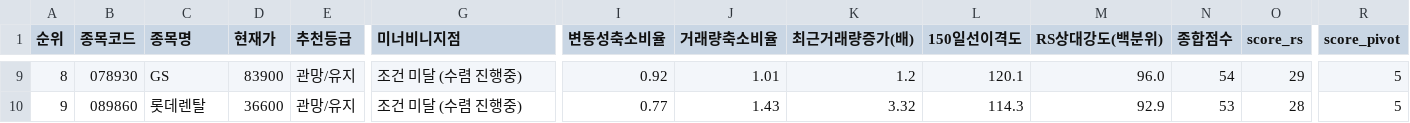
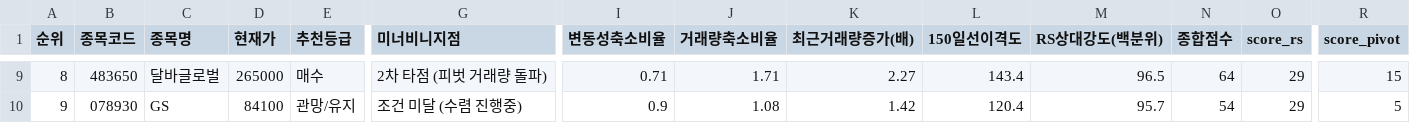
Before and after one commit to nicegoodguy84/korea_stock, a CSV file: 정통_융합_추세돌파_스크리닝_20260729.csv, drawn as a sheet; only a part is shown, gaps mark what is left out; the diff covers the shown part only; the diff names each change by its address in the sheet, - before the commit and + after, or states it on an @@ line.

```diff
--- a/정통_융합_추세돌파_스크리닝_20260729.csv
+++ b/정통_융합_추세돌파_스크리닝_20260729.csv
-B9 (종목코드): 078930
+B9 (종목코드): 483650
-C9 (종목명): GS
+C9 (종목명): 달바글로벌
-D9 (현재가): 83900
+D9 (현재가): 265000
-E9 (추천등급): 관망/유지
+E9 (추천등급): 매수
-G9 (미너비니지점): 조건 미달 (수렴 진행중)
+G9 (미너비니지점): 2차 타점 (피벗 거래량 돌파)
-I9 (변동성축소비율): 0.92
+I9 (변동성축소비율): 0.71
-J9 (거래량축소비율): 1.01
+J9 (거래량축소비율): 1.71
-K9 (최근거래량증가(배)): 1.2
+K9 (최근거래량증가(배)): 2.27
-L9 (150일선이격도): 120.1
+L9 (150일선이격도): 143.4
-M9 (RS상대강도(백분위)): 96.0
+M9 (RS상대강도(백분위)): 96.5
-N9 (종합점수): 54
+N9 (종합점수): 64
-R9 (score_pivot): 5
+R9 (score_pivot): 15
-B10 (종목코드): 089860
+B10 (종목코드): 078930
-C10 (종목명): 롯데렌탈
+C10 (종목명): GS
-D10 (현재가): 36600
+D10 (현재가): 84100
-I10 (변동성축소비율): 0.77
+I10 (변동성축소비율): 0.9
-J10 (거래량축소비율): 1.43
+J10 (거래량축소비율): 1.08
-K10 (최근거래량증가(배)): 3.32
+K10 (최근거래량증가(배)): 1.42
-L10 (150일선이격도): 114.3
+L10 (150일선이격도): 120.4
-M10 (RS상대강도(백분위)): 92.9
+M10 (RS상대강도(백분위)): 95.7
-N10 (종합점수): 53
+N10 (종합점수): 54
-O10 (score_rs): 28
+O10 (score_rs): 29
```
Also changed, not shown: 57 edited cells elsewhere in this file, 2 other files.
